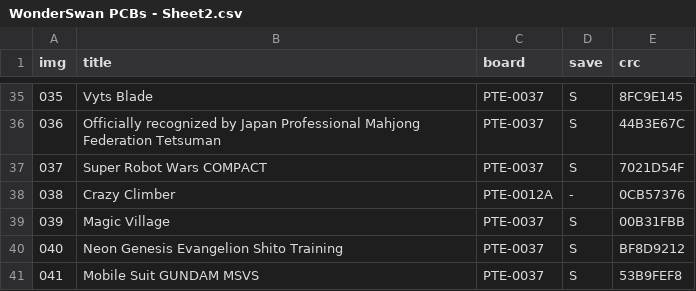
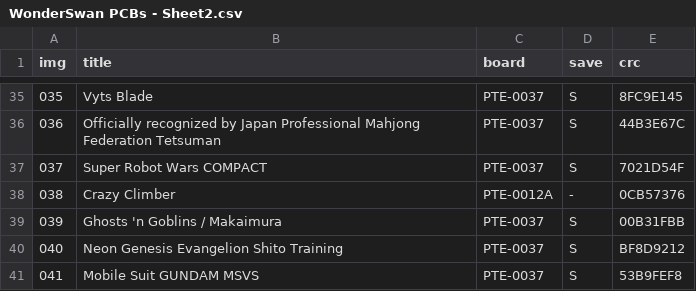
Before and after one commit to remy/ws-pcb-db, a CSV file: WonderSwan PCBs - Sheet2.csv, drawn as a sheet; only a part is shown, gaps mark what is left out.

```diff
--- a/WonderSwan PCBs - Sheet2.csv
+++ b/WonderSwan PCBs - Sheet2.csv
@@ -38,3 +38,3 @@ img,title,board,save,crc
 038,Crazy Climber,PTE-0012A,-,0CB57376
-039,Magic Village,PTE-0037,S,00B31FBB
+039,Ghosts 'n Goblins / Makaimura,PTE-0037,S,00B31FBB
 040,Neon Genesis Evangelion Shito Training,PTE-0037,S,BF8D9212
```
Also changed, not shown: 2 other files.
